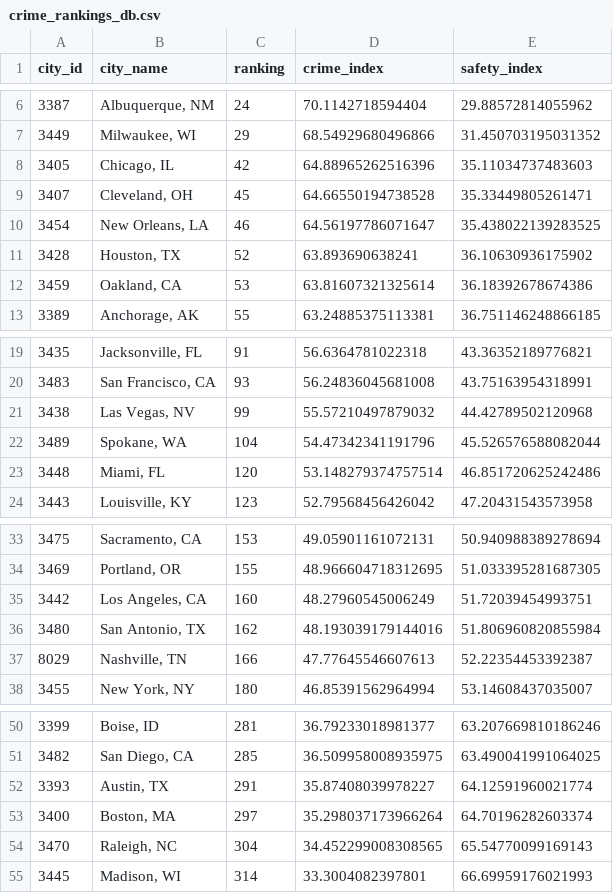
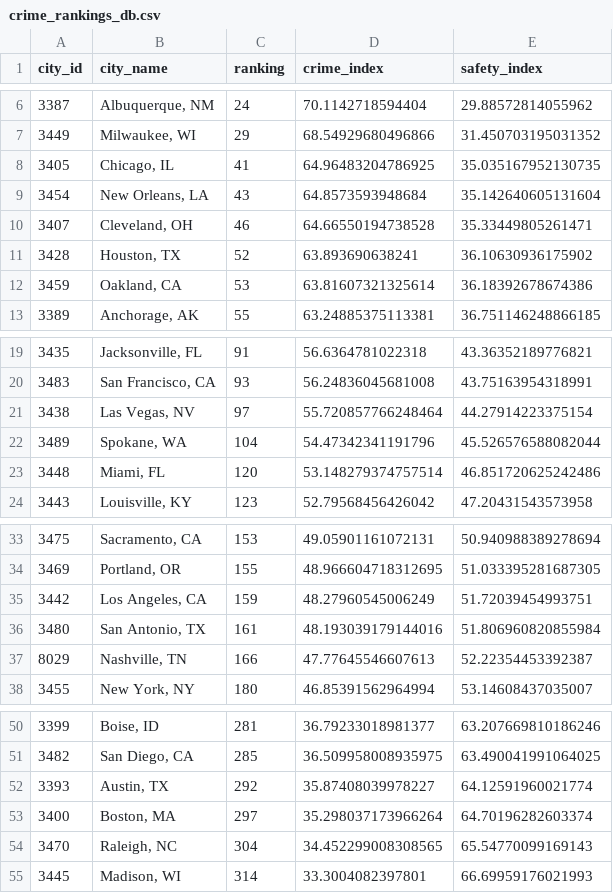
Before and after one commit to SEdgar97/Where-Should-I-Live, a CSV file: Resources/crime_rankings_db.csv, drawn as a sheet; only a part is shown, gaps mark what is left out.

```diff
--- a/Resources/crime_rankings_db.csv
+++ b/Resources/crime_rankings_db.csv
@@ -7,5 +7,5 @@ city_id,city_name,ranking,crime_index,safety_index
 3449,"Milwaukee, WI",29,68.54929680496866,31.450703195031352
-3405,"Chicago, IL",42,64.88965262516396,35.11034737483603
-3407,"Cleveland, OH",45,64.66550194738528,35.33449805261471
-3454,"New Orleans, LA",46,64.56197786071647,35.438022139283525
+3405,"Chicago, IL",41,64.96483204786925,35.035167952130735
+3454,"New Orleans, LA",43,64.8573593948684,35.142640605131604
+3407,"Cleveland, OH",46,64.66550194738528,35.33449805261471
 3428,"Houston, TX",52,63.893690638241,36.10630936175902
@@ -20,3 +20,3 @@ city_id,city_name,ranking,crime_index,safety_index
 3483,"San Francisco, CA",93,56.24836045681008,43.75163954318991
-3438,"Las Vegas, NV",99,55.57210497879032,44.42789502120968
+3438,"Las Vegas, NV",97,55.720857766248464,44.27914223375154
 3489,"Spokane, WA",104,54.47342341191796,45.526576588082044
@@ -34,4 +34,4 @@ city_id,city_name,ranking,crime_index,safety_index
 3469,"Portland, OR",155,48.966604718312695,51.033395281687305
-3442,"Los Angeles, CA",160,48.27960545006249,51.72039454993751
-3480,"San Antonio, TX",162,48.193039179144016,51.806960820855984
+3442,"Los Angeles, CA",159,48.27960545006249,51.72039454993751
+3480,"San Antonio, TX",161,48.193039179144016,51.806960820855984
 8029,"Nashville, TN",166,47.77645546607613,52.22354453392387
@@ -51,3 +51,3 @@ city_id,city_name,ranking,crime_index,safety_index
 3482,"San Diego, CA",285,36.509958008935975,63.490041991064025
-3393,"Austin, TX",291,35.87408039978227,64.12591960021774
+3393,"Austin, TX",292,35.87408039978227,64.12591960021774
 3400,"Boston, MA",297,35.298037173966264,64.70196282603374
```
Also changed, not shown: Resources/col_rankings_db.csv, Resources/property_prices_db.csv, 6 other files.
